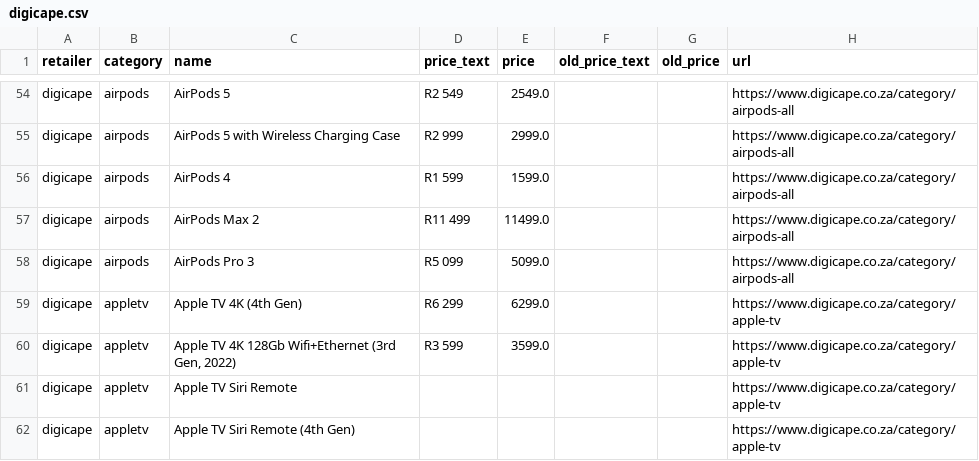
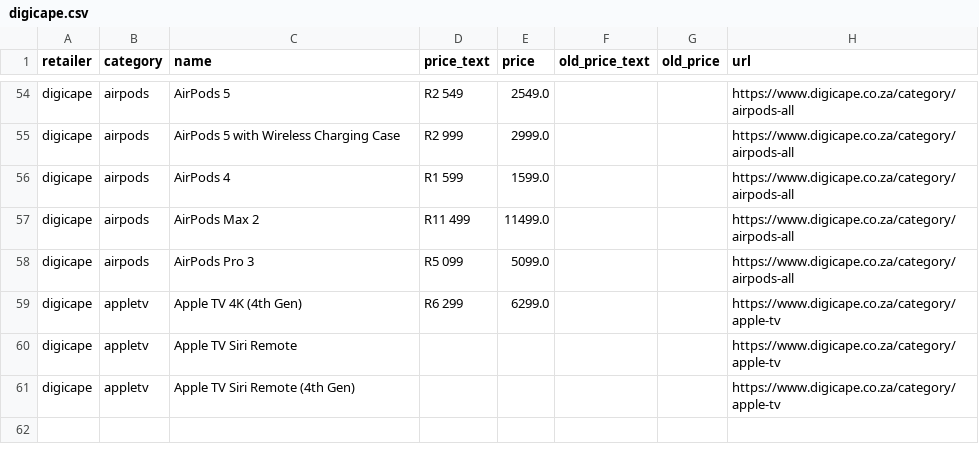
Before and after one commit to cd5wtsnct4-bot/digicape, a CSV file: data/digicape.csv, drawn as a sheet; only a part is shown, gaps mark what is left out.

```diff
--- a/data/digicape.csv
+++ b/data/digicape.csv
@@ -59,3 +59,2 @@ digicape,airpods,AirPods Pro 3,R5 099,5099.0,,,https://www.digicape.co.za/catego
 digicape,appletv,Apple TV 4K (4th Gen),R6 299,6299.0,,,https://www.digicape.co.za/category/apple-tv
-digicape,appletv,"Apple TV 4K 128Gb Wifi+Ethernet (3rd Gen, 2022)",R3 599,3599.0,,,https://www.digicape.co.za/category/apple-tv
 digicape,appletv,Apple TV Siri Remote,,,,,https://www.digicape.co.za/category/apple-tv
```
Also changed, not shown: data/istore.csv, 4 other files.
